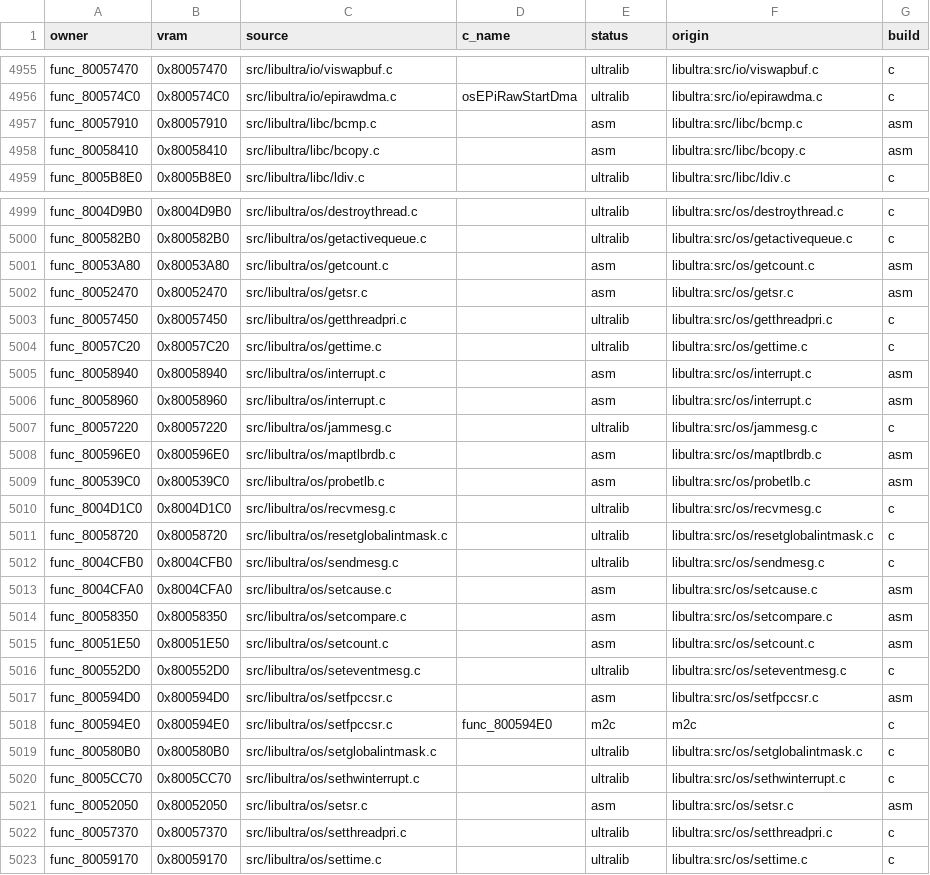
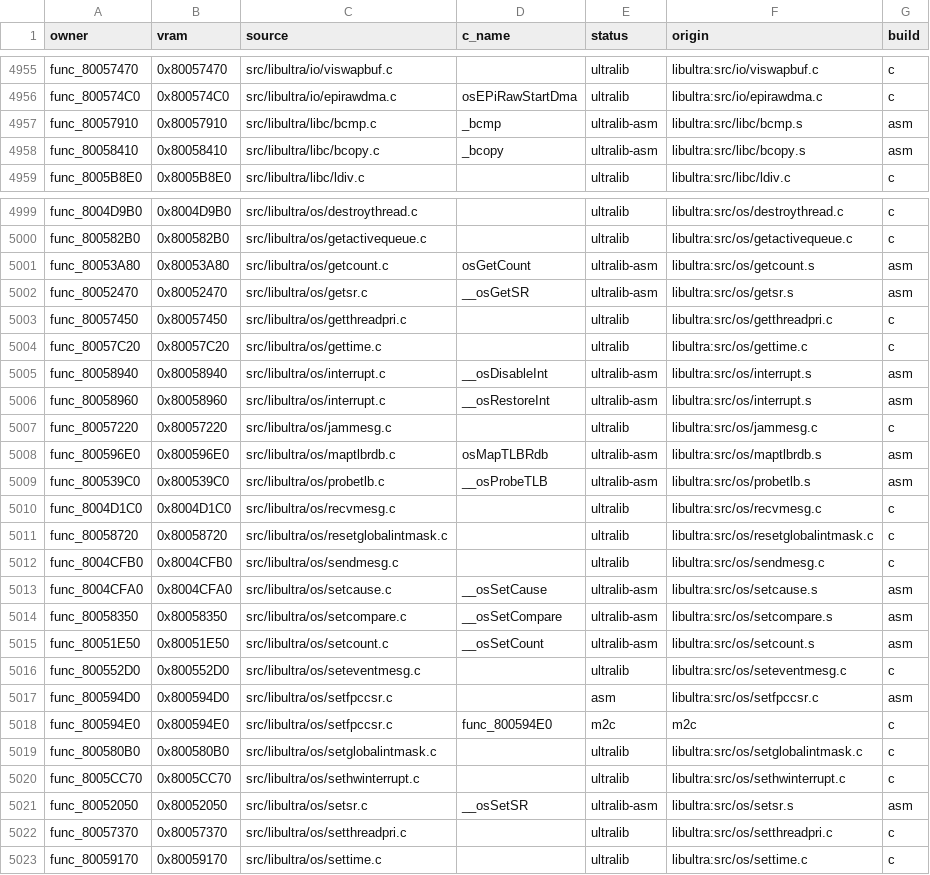
Before and after one commit to team-hippodrome/pokestadium0, a CSV file: docs/function-matches.csv, drawn as a sheet; only a part is shown, gaps mark what is left out.

Commit message:
Build 12 owners from original SDK assembly with native IDO

```diff
--- a/docs/function-matches.csv
+++ b/docs/function-matches.csv
@@ -4956,4 +4956,4 @@ func_80057470,0x80057470,src/libultra/io/viswapbuf.c,,ultralib,libultra:src/io/v
 func_800574C0,0x800574C0,src/libultra/io/epirawdma.c,osEPiRawStartDma,ultralib,libultra:src/io/epirawdma.c,c
-func_80057910,0x80057910,src/libultra/libc/bcmp.c,,asm,libultra:src/libc/bcmp.c,asm
-func_80058410,0x80058410,src/libultra/libc/bcopy.c,,asm,libultra:src/libc/bcopy.c,asm
+func_80057910,0x80057910,src/libultra/libc/bcmp.c,_bcmp,ultralib-asm,libultra:src/libc/bcmp.s,asm
+func_80058410,0x80058410,src/libultra/libc/bcopy.c,_bcopy,ultralib-asm,libultra:src/libc/bcopy.s,asm
 func_8005B8E0,0x8005B8E0,src/libultra/libc/ldiv.c,,ultralib,libultra:src/libc/ldiv.c,c
@@ -5000,11 +5000,11 @@ func_8004D9B0,0x8004D9B0,src/libultra/os/destroythread.c,,ultralib,libultra:src/
 func_800582B0,0x800582B0,src/libultra/os/getactivequeue.c,,ultralib,libultra:src/os/getactivequeue.c,c
-func_80053A80,0x80053A80,src/libultra/os/getcount.c,,asm,libultra:src/os/getcount.c,asm
-func_80052470,0x80052470,src/libultra/os/getsr.c,,asm,libultra:src/os/getsr.c,asm
+func_80053A80,0x80053A80,src/libultra/os/getcount.c,osGetCount,ultralib-asm,libultra:src/os/getcount.s,asm
+func_80052470,0x80052470,src/libultra/os/getsr.c,__osGetSR,ultralib-asm,libultra:src/os/getsr.s,asm
 func_80057450,0x80057450,src/libultra/os/getthreadpri.c,,ultralib,libultra:src/os/getthreadpri.c,c
 func_80057C20,0x80057C20,src/libultra/os/gettime.c,,ultralib,libultra:src/os/gettime.c,c
-func_80058940,0x80058940,src/libultra/os/interrupt.c,,asm,libultra:src/os/interrupt.c,asm
-func_80058960,0x80058960,src/libultra/os/interrupt.c,,asm,libultra:src/os/interrupt.c,asm
+func_80058940,0x80058940,src/libultra/os/interrupt.c,__osDisableInt,ultralib-asm,libultra:src/os/interrupt.s,asm
+func_80058960,0x80058960,src/libultra/os/interrupt.c,__osRestoreInt,ultralib-asm,libultra:src/os/interrupt.s,asm
 func_80057220,0x80057220,src/libultra/os/jammesg.c,,ultralib,libultra:src/os/jammesg.c,c
-func_800596E0,0x800596E0,src/libultra/os/maptlbrdb.c,,asm,libultra:src/os/maptlbrdb.c,asm
-func_800539C0,0x800539C0,src/libultra/os/probetlb.c,,asm,libultra:src/os/probetlb.c,asm
+func_800596E0,0x800596E0,src/libultra/os/maptlbrdb.c,osMapTLBRdb,ultralib-asm,libultra:src/os/maptlbrdb.s,asm
+func_800539C0,0x800539C0,src/libultra/os/probetlb.c,__osProbeTLB,ultralib-asm,libultra:src/os/probetlb.s,asm
 func_8004D1C0,0x8004D1C0,src/libultra/os/recvmesg.c,,ultralib,libultra:src/os/recvmesg.c,c
@@ -5012,5 +5012,5 @@ func_80058720,0x80058720,src/libultra/os/resetglobalintmask.c,,ultralib,libultra
 func_8004CFB0,0x8004CFB0,src/libultra/os/sendmesg.c,,ultralib,libultra:src/os/sendmesg.c,c
-func_8004CFA0,0x8004CFA0,src/libultra/os/setcause.c,,asm,libultra:src/os/setcause.c,asm
-func_80058350,0x80058350,src/libultra/os/setcompare.c,,asm,libultra:src/os/setcompare.c,asm
-func_80051E50,0x80051E50,src/libultra/os/setcount.c,,asm,libultra:src/os/setcount.c,asm
+func_8004CFA0,0x8004CFA0,src/libultra/os/setcause.c,__osSetCause,ultralib-asm,libultra:src/os/setcause.s,asm
+func_80058350,0x80058350,src/libultra/os/setcompare.c,__osSetCompare,ultralib-asm,libultra:src/os/setcompare.s,asm
+func_80051E50,0x80051E50,src/libultra/os/setcount.c,__osSetCount,ultralib-asm,libultra:src/os/setcount.s,asm
 func_800552D0,0x800552D0,src/libultra/os/seteventmesg.c,,ultralib,libultra:src/os/seteventmesg.c,c
@@ -5020,3 +5020,3 @@ func_800580B0,0x800580B0,src/libultra/os/setglobalintmask.c,,ultralib,libultra:s
 func_8005CC70,0x8005CC70,src/libultra/os/sethwinterrupt.c,,ultralib,libultra:src/os/sethwinterrupt.c,c
-func_80052050,0x80052050,src/libultra/os/setsr.c,,asm,libultra:src/os/setsr.c,asm
+func_80052050,0x80052050,src/libultra/os/setsr.c,__osSetSR,ultralib-asm,libultra:src/os/setsr.s,asm
 func_80057370,0x80057370,src/libultra/os/setthreadpri.c,,ultralib,libultra:src/os/setthreadpri.c,c
```
Also changed, not shown: 22 other files.
